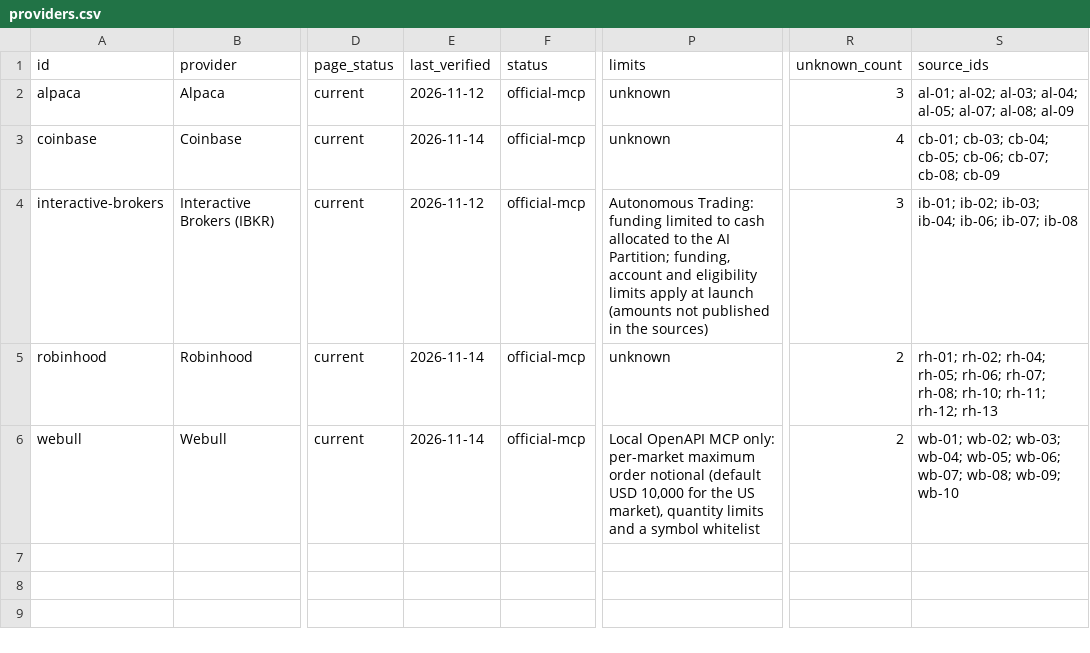
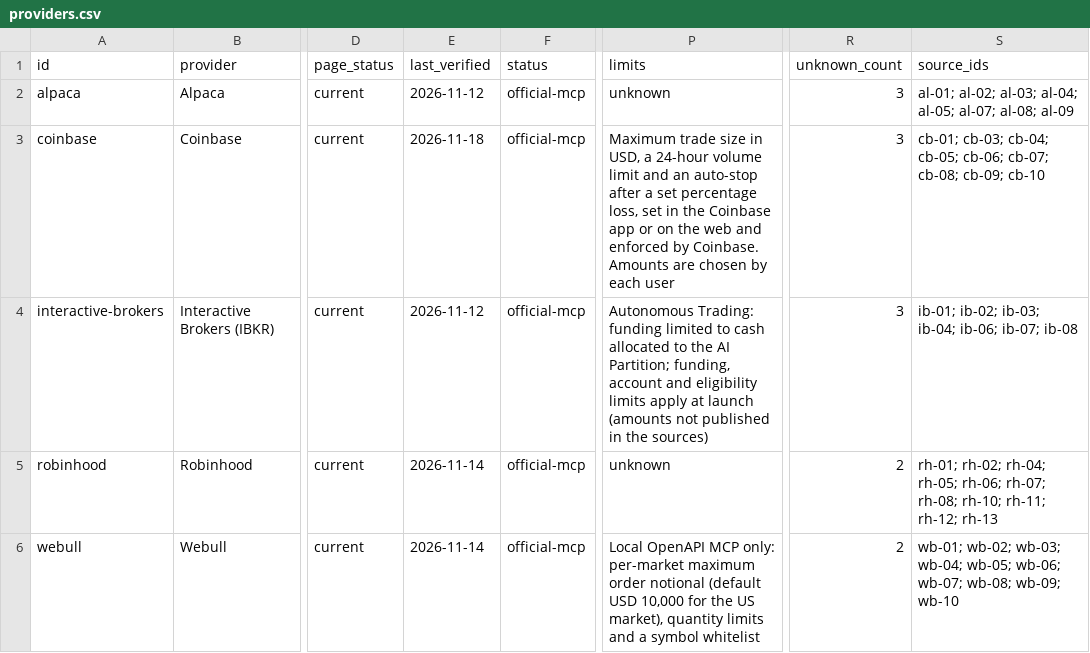
Before and after one commit to edyavno/eds-agentic-finance-rails, a CSV file: data/providers.csv, drawn as a sheet; only a part is shown, gaps mark what is left out; the diff names each change by its address in the sheet, - before the commit and + after, or states it on an @@ line.

Commit message:
Ingest 2026-11-18: Coinbase Agent Controls, Public order gate, Visa Agentic Ready, Mastercard flight purchase, Plaid Agent Detection, Gemini, Starling, Wealth.com, Target and Booking.com terms

```diff
--- a/data/providers.csv
+++ b/data/providers.csv
-E3 (last_verified): 2026-11-14
+E3 (last_verified): 2026-11-18
-P3 (limits): unknown
+P3 (limits): Maximum trade size in USD, a 24-hour volume limit and an auto-stop after a set percentage loss, set in the Coinbase app or on the web and enforced by Coinbase. Amounts are chosen by each user
-R3 (unknown_count): 4
+R3 (unknown_count): 3
-S3 (source_ids): …cb-07; cb-08; cb-09
+S3 (source_ids): …cb-07; cb-08; cb-09; cb-10
```
Also changed, not shown: 44 other files.
